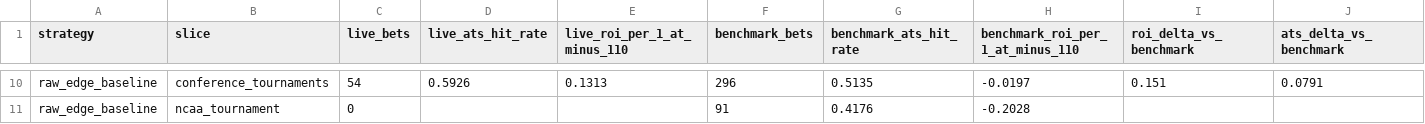
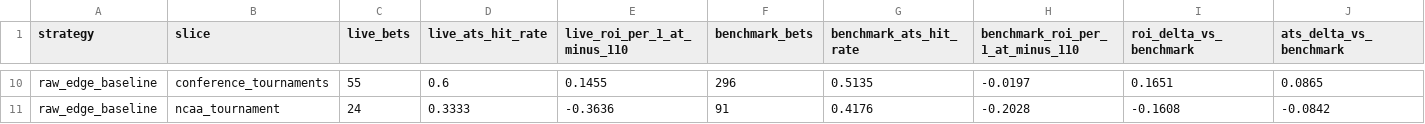
Before and after one commit to derekcnursey/codex_hoops-edge, a CSV file: artifacts/internal_bet_filter_maintenance/benchmark_comparison.csv, drawn as a sheet; only a part is shown, gaps mark what is left out; the diff covers the shown part only; the diff names each change by its address in the sheet, - before the commit and + after, or states it on an @@ line.

```diff
--- a/artifacts/internal_bet_filter_maintenance/benchmark_comparison.csv
+++ b/artifacts/internal_bet_filter_maintenance/benchmark_comparison.csv
-C10 (live_bets): 54
+C10 (live_bets): 55
-D10 (live_ats_hit_rate): 0.5926
+D10 (live_ats_hit_rate): 0.6
-E10 (live_roi_per_1_at_minus_110): 0.1313
+E10 (live_roi_per_1_at_minus_110): 0.1455
-I10 (roi_delta_vs_benchmark): 0.151
+I10 (roi_delta_vs_benchmark): 0.1651
-J10 (ats_delta_vs_benchmark): 0.0791
+J10 (ats_delta_vs_benchmark): 0.0865
-C11 (live_bets): 0
+C11 (live_bets): 24
-D11 (live_ats_hit_rate): (empty)
+D11 (live_ats_hit_rate): 0.3333
-E11 (live_roi_per_1_at_minus_110): (empty)
+E11 (live_roi_per_1_at_minus_110): -0.3636
-I11 (roi_delta_vs_benchmark): (empty)
+I11 (roi_delta_vs_benchmark): -0.1608
-J11 (ats_delta_vs_benchmark): (empty)
+J11 (ats_delta_vs_benchmark): -0.0842
```
Also changed, not shown: 35 edited cells elsewhere in this file, artifacts/internal_bet_filter_maintenance/window_summary.csv, artifacts/internal_bet_filter_tracking/by_day_summary.csv, 31 other files.
